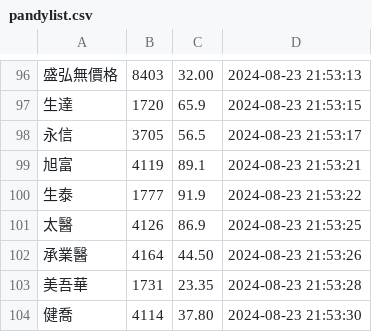
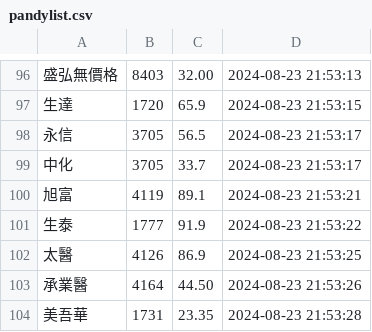
Before and after one commit to biung-od/personal, a CSV file: pandylist.csv, drawn as a sheet; only a part is shown, gaps mark what is left out; the shorter side is filled out with more unchanged rows.

Commit message:
Update pandylist.csv

```diff
--- a/pandylist.csv
+++ b/pandylist.csv
@@ -98,2 +98,3 @@
 永信,3705,56.5,"2024-08-23 21:53:17"
+中化,3705,33.7,"2024-08-23 21:53:17"
 旭富,4119,89.1,"2024-08-23 21:53:21"
```
